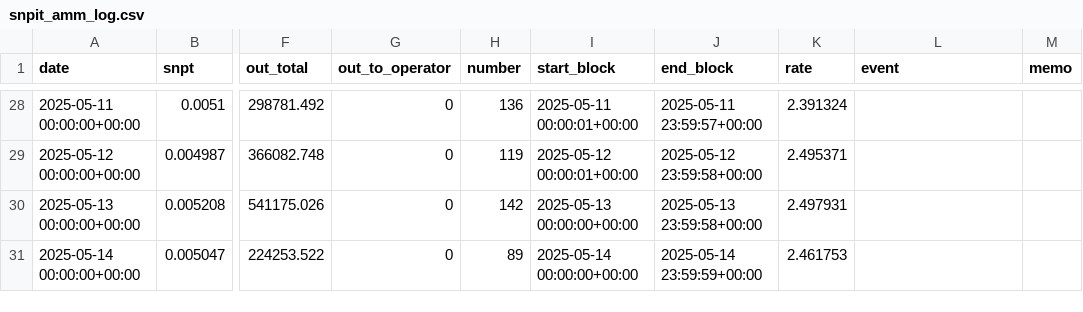
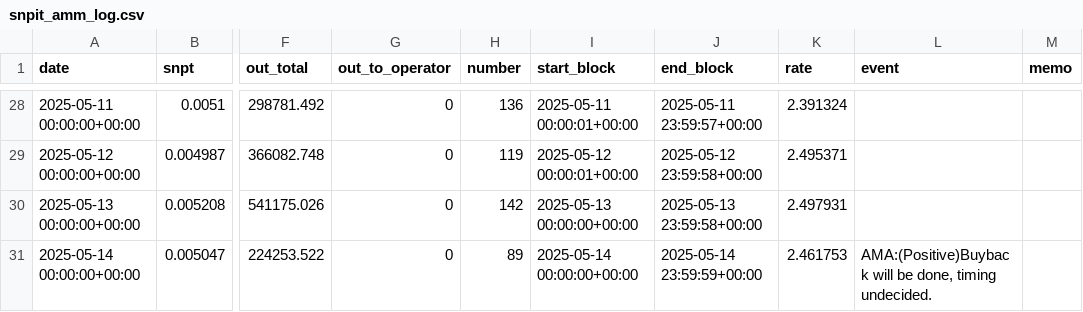
Before and after one commit to hachijyo/snpit-amm-dashboard, a CSV file: snpit_amm_log.csv, drawn as a sheet; only a part is shown, gaps mark what is left out; the diff names each change by its address in the sheet, - before the commit and + after, or states it on an @@ line.

Commit message:
Add files via upload

```diff
--- a/snpit_amm_log.csv
+++ b/snpit_amm_log.csv
-L31 (event): (empty)
+L31 (event): AMA:(Positive)Buyback will be done, timing undecided.
```
